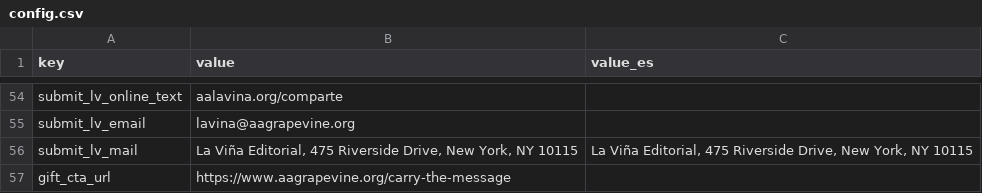
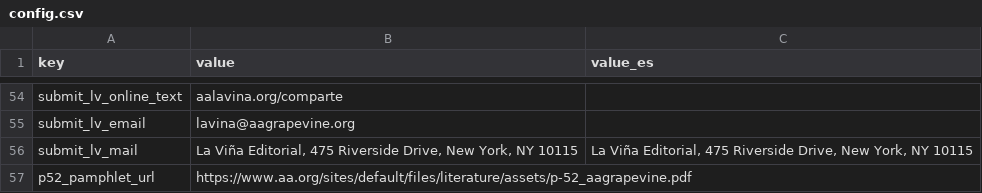
Before and after one commit to NETA65/Grapevine, a CSV file: data/config.csv, drawn as a sheet; only a part is shown, gaps mark what is left out; removed rows and columns are numbered as before the commit, all else as after; the diff names each change by its address in the sheet, - before the commit and + after, or states it on an @@ line.

```diff
--- a/data/config.csv
+++ b/data/config.csv
-row 57: gift_cta_url | https://www.aagrapevine.org/carry-the-message
+row 57: p52_pamphlet_url | https://www.aa.org/sites/default/files/literature/assets/p-52_aagrapevine.pdf
```
Also changed, not shown: data/about_products.csv, 4 other files.
